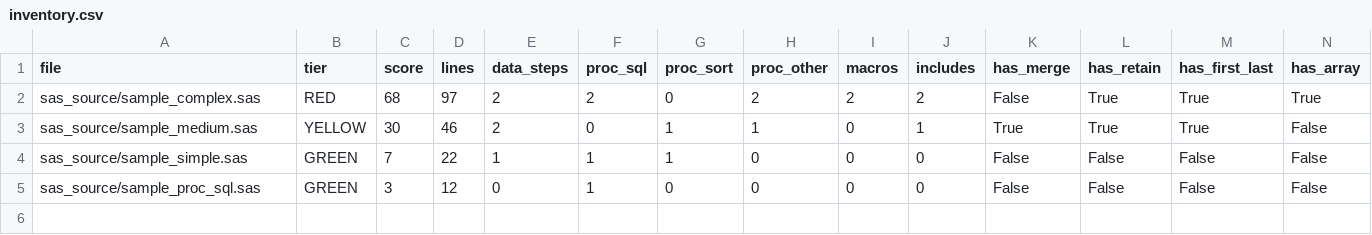
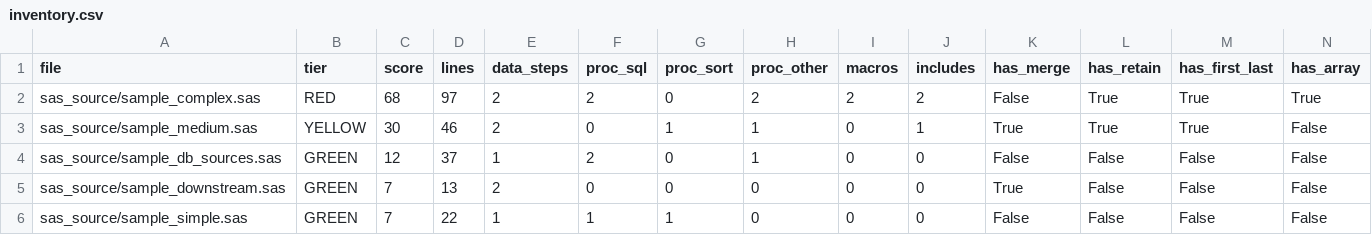
Before and after one commit to rafalgreen/sas_migration_700_scripts, a CSV file: reports/inventory.csv, drawn as a sheet; only a part is shown; removed rows and columns are numbered as before the commit, all else as after; rows hold the shown columns only; the diff names each change by its address in the sheet, - before the commit and + after, or states it on an @@ line.

```diff
--- a/reports/inventory.csv
+++ b/reports/inventory.csv
+row 4: sas_source/sample_db_sources.sas | GREEN | 12 | 37 | 1 | 2 | 0 | 1 | 0 | 0 | False | False | False | False
+row 5: sas_source/sample_downstream.sas | GREEN | 7 | 13 | 2 | 0 | 0 | 0 | 0 | 0 | True | False | False | False
-row 5: sas_source/sample_proc_sql.sas | GREEN | 3 | 12 | 0 | 1 | 0 | 0 | 0 | 0 | False | False | False | False
```
Also changed, not shown: 6 other files.
